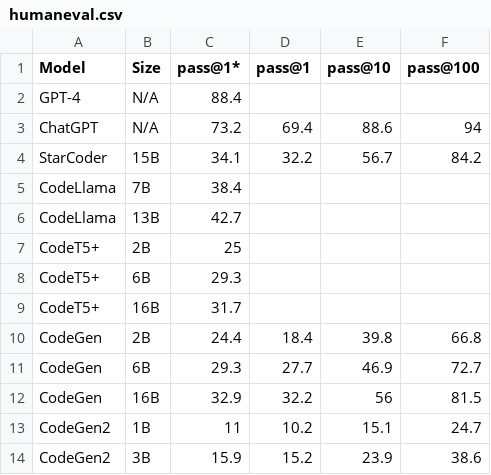
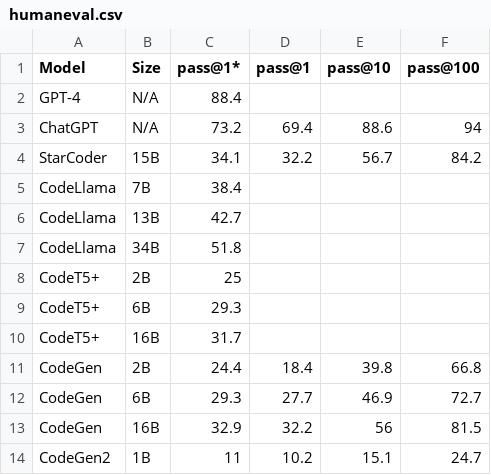
Before and after one commit to evalplus/evalplus.github.io, a CSV file: humaneval.csv, drawn as a sheet; only a part is shown; the shorter side is filled out with more unchanged rows.

Commit message:
feat: add CodeLlama 34b results

```diff
--- a/humaneval.csv
+++ b/humaneval.csv
@@ -6,2 +6,3 @@ CodeLlama,7B,38.4,,,
 CodeLlama,13B,42.7,,,
+CodeLlama,34B,51.8,,,
 CodeT5+,2B,25,,,
```
Also changed, not shown: humanevalplus.csv.
